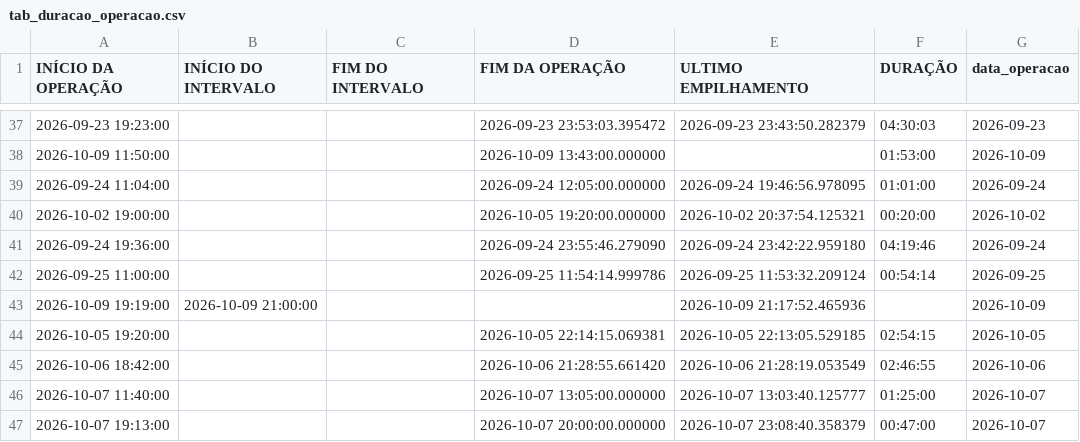
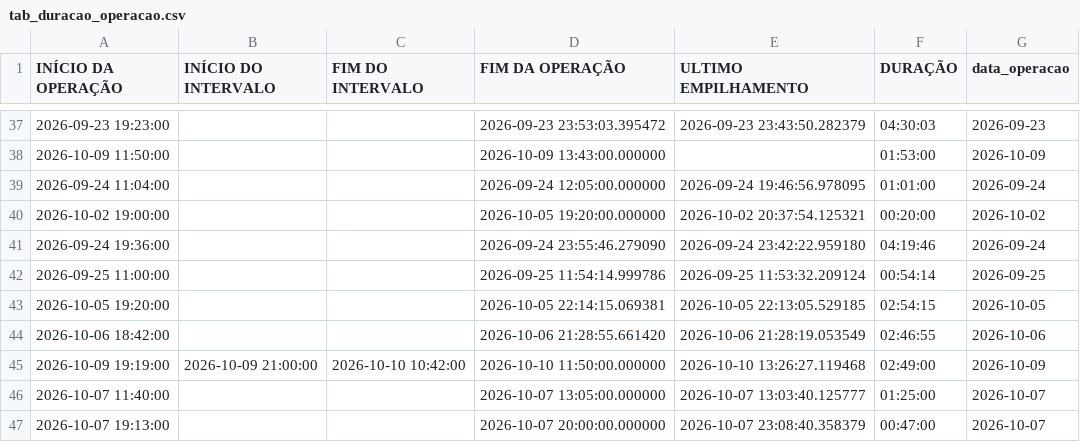
Before and after one commit to diogojfr/report-lago-azul-streamlit, a CSV file: data/tab_duracao_operacao.csv, drawn as a sheet; only a part is shown, gaps mark what is left out.

```diff
--- a/data/tab_duracao_operacao.csv
+++ b/data/tab_duracao_operacao.csv
@@ -42,5 +42,5 @@ INÍCIO DA OPERAÇÃO,INÍCIO DO INTERVALO,FIM DO INTERVALO,FIM DA OPERAÇÃO,UL
 2026-09-25 11:00:00,,,2026-09-25 11:54:14.999786,2026-09-25 11:53:32.209124,00:54:14,2026-09-25
-2026-10-09 19:19:00,2026-10-09 21:00:00,,,2026-10-09 21:17:52.465936,,2026-10-09
 2026-10-05 19:20:00,,,2026-10-05 22:14:15.069381,2026-10-05 22:13:05.529185,02:54:15,2026-10-05
 2026-10-06 18:42:00,,,2026-10-06 21:28:55.661420,2026-10-06 21:28:19.053549,02:46:55,2026-10-06
+2026-10-09 19:19:00,2026-10-09 21:00:00,2026-10-10 10:42:00,2026-10-10 11:50:00.000000,2026-10-10 13:26:27.119468,02:49:00,2026-10-09
 2026-10-07 11:40:00,,,2026-10-07 13:05:00.000000,2026-10-07 13:03:40.125777,01:25:00,2026-10-07
```
Also changed, not shown: data/conf_registros.csv, data/montagem_transporte.csv, 9 other files.
